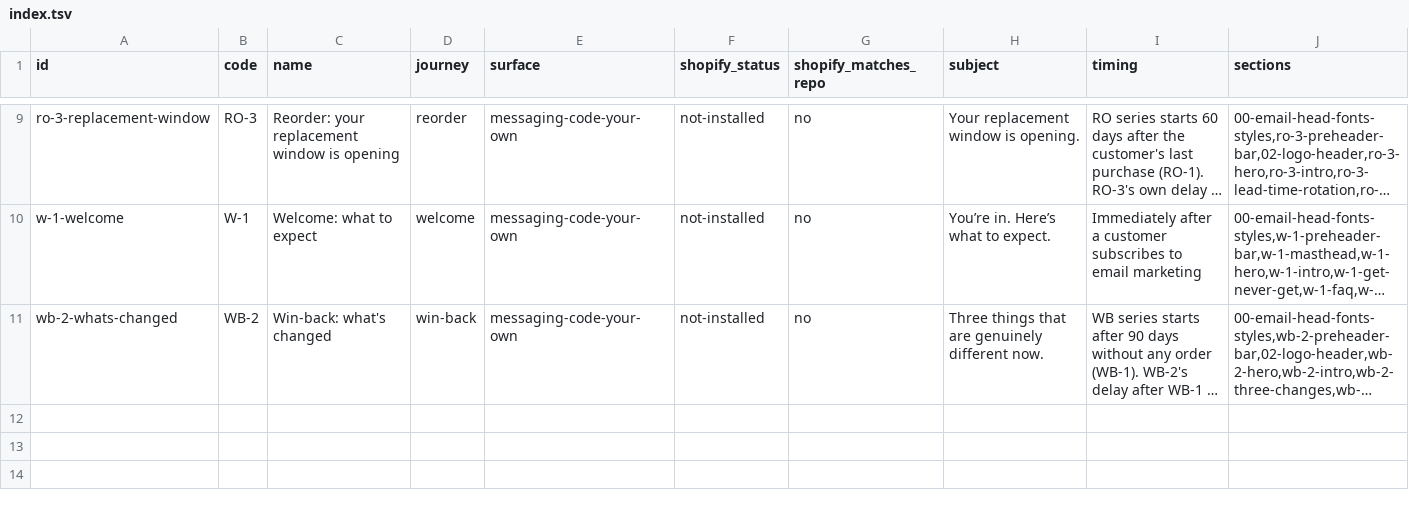
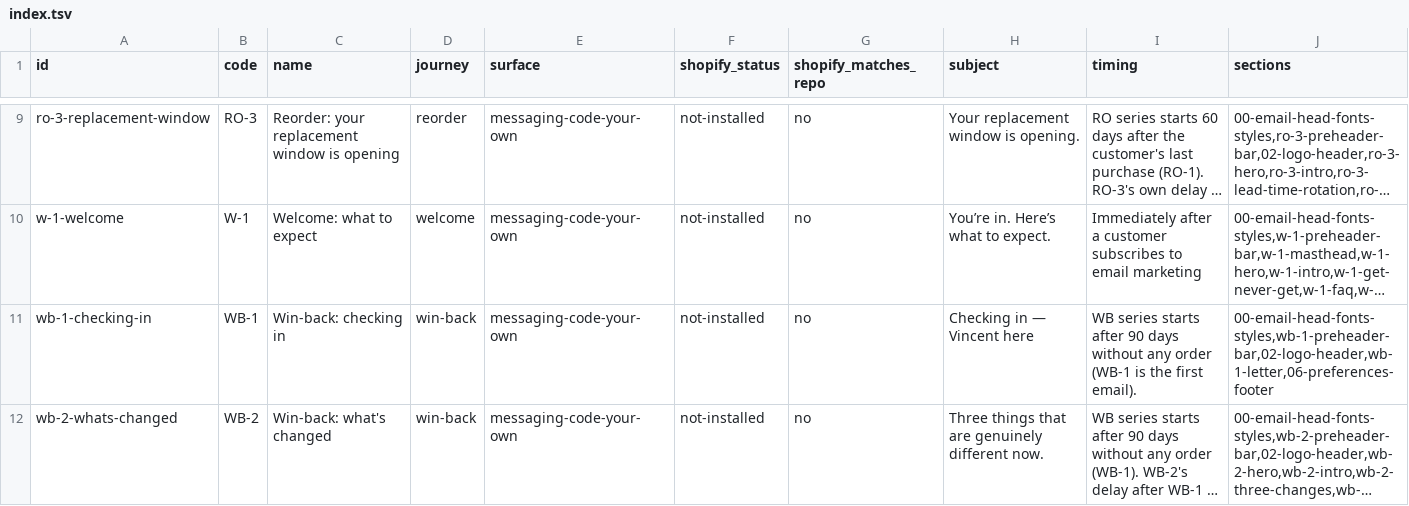
Before and after one commit to ascensio-digital-solutions/marketing, a TSV file: templates/emails/index.tsv, drawn as a sheet; only a part is shown, gaps mark what is left out; long unchanged cells end in …; the diff names each change by its address in the sheet, - before the commit and + after, or states it on an @@ line.

```diff
--- a/templates/emails/index.tsv
+++ b/templates/emails/index.tsv
+row 11: wb-1-checking-in | WB-1 | Win-back: checking in | win-back | messaging-code-your-own | not-installed | no | Checking in — Vincent here | WB series starts after 90 days without any order (WB-1 is the first email). | 00-email-head-fonts-styles,wb-1-preheader-bar,02-logo-header,wb-1-letter,06-preferences-footer
```
Also changed, not shown: templates/email-blocks/index.tsv, 38 other files.
